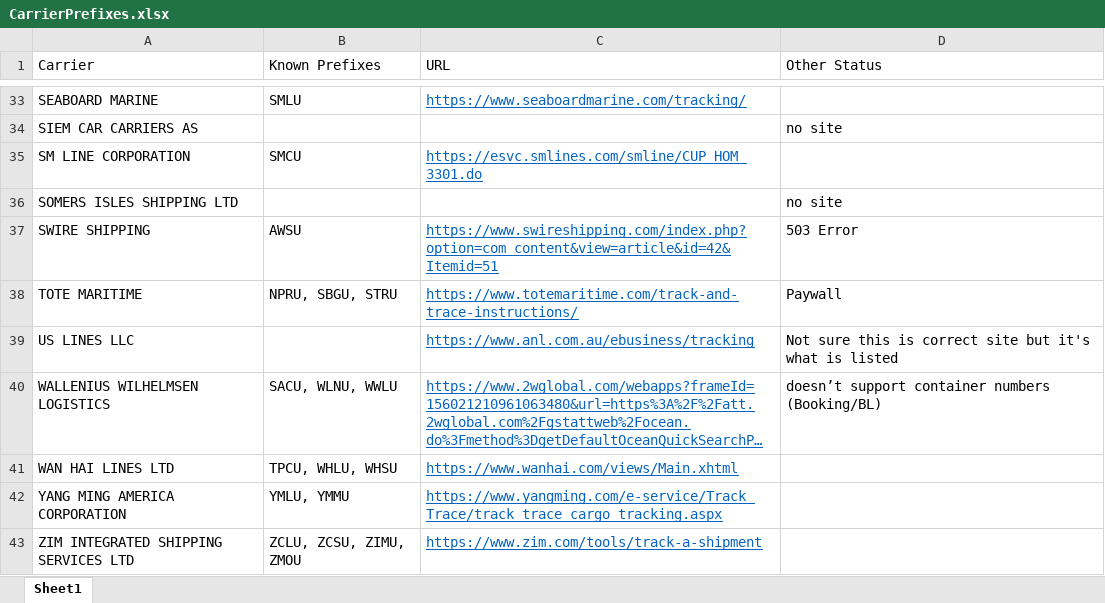
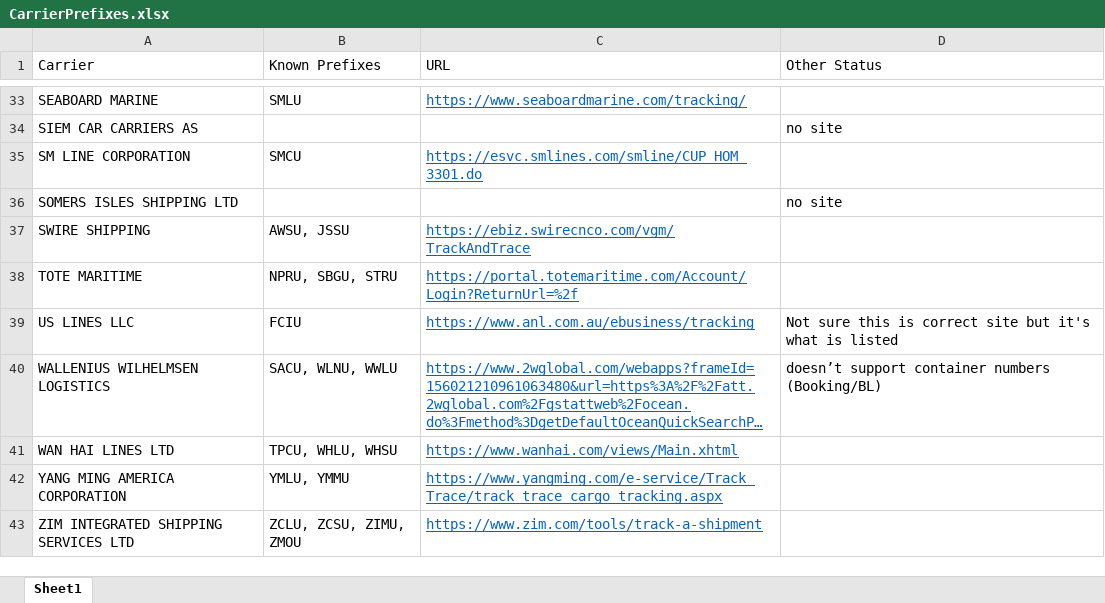
Before and after one commit to pvanausdeln/OceanCarrierRPA, an Excel workbook: CarrierPrefixes.xlsx, sheet Sheet1, drawn as a sheet; only a part is shown, gaps mark what is left out; long unchanged cells end in …; values as stored, in another font and other column widths than the file's, no borders; the diff names each change by its address in the sheet, - before the commit and + after, or states it on an @@ line.

Commit message:
some prefix changes

```diff
--- a/CarrierPrefixes.xlsx (sheet Sheet1)
+++ b/CarrierPrefixes.xlsx (sheet Sheet1)
-B37 (Known Prefixes): AWSU
+B37 (Known Prefixes): AWSU, JSSU
-C37 (URL): https://www.swireshipping.com/index.php?option=com_content&view=article&id=42&Itemid=51
+C37 (URL): https://ebiz.swirecnco.com/vgm/TrackAndTrace
-D37 (Other Status): 503 Error
+D37 (Other Status): (empty)
-C38 (URL): https://www.totemaritime.com/track-and-trace-instructions/
+C38 (URL): https://portal.totemaritime.com/Account/Login?ReturnUrl=%2f
-D38 (Other Status): Paywall
+D38 (Other Status): (empty)
-B39 (Known Prefixes): (empty)
+B39 (Known Prefixes): FCIU
```
